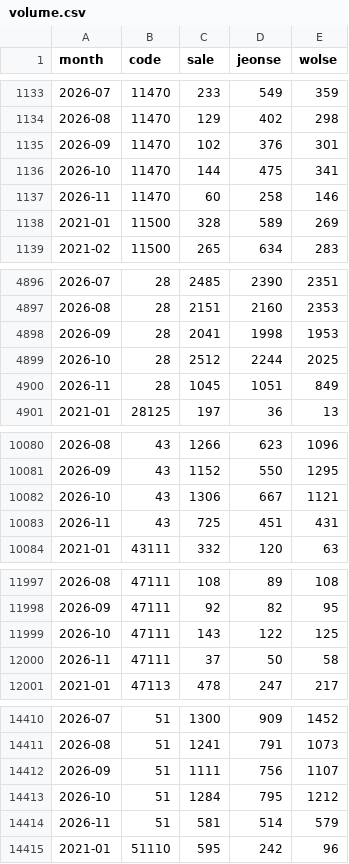
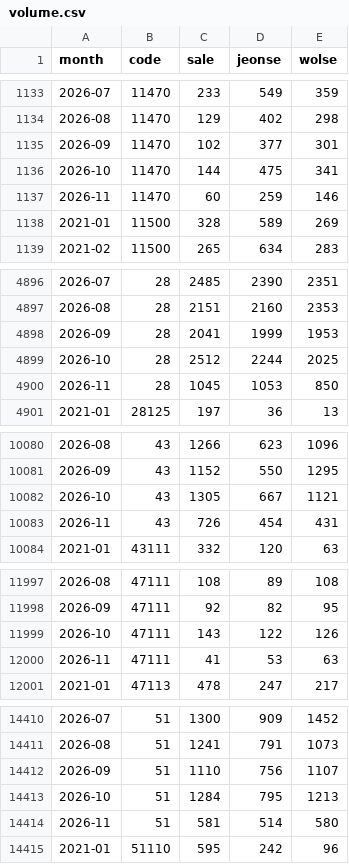
Before and after one commit to netla001-gif/RealEstate_Monitoring, a CSV file: data/volume.csv, drawn as a sheet; only a part is shown, gaps mark what is left out; the diff covers the shown part only.

```diff
--- a/data/volume.csv
+++ b/data/volume.csv
@@ -1134,5 +1134,5 @@ month,code,sale,jeonse,wolse
 2026-08,11470,129,402,298
-2026-09,11470,102,376,301
+2026-09,11470,102,377,301
 2026-10,11470,144,475,341
-2026-11,11470,60,258,146
+2026-11,11470,60,259,146
 2021-01,11500,328,589,269
@@ -4897,5 +4897,5 @@ month,code,sale,jeonse,wolse
 2026-08,28,2151,2160,2353
-2026-09,28,2041,1998,1953
+2026-09,28,2041,1999,1953
 2026-10,28,2512,2244,2025
-2026-11,28,1045,1051,849
+2026-11,28,1045,1053,850
 2021-01,28125,197,36,13
@@ -10081,4 +10081,4 @@ month,code,sale,jeonse,wolse
 2026-09,43,1152,550,1295
-2026-10,43,1306,667,1121
-2026-11,43,725,451,431
+2026-10,43,1305,667,1121
+2026-11,43,726,454,431
 2021-01,43111,332,120,63
@@ -11998,4 +11998,4 @@ month,code,sale,jeonse,wolse
 2026-09,47111,92,82,95
-2026-10,47111,143,122,125
-2026-11,47111,37,50,58
+2026-10,47111,143,122,126
+2026-11,47111,41,53,63
 2021-01,47113,478,247,217
@@ -14411,5 +14411,5 @@ month,code,sale,jeonse,wolse
 2026-08,51,1241,791,1073
-2026-09,51,1111,756,1107
-2026-10,51,1284,795,1212
-2026-11,51,581,514,579
+2026-09,51,1110,756,1107
+2026-10,51,1284,795,1213
+2026-11,51,581,514,580
 2021-01,51110,595,242,96
```
Also changed, not shown: 101 edited cells elsewhere in this file, 1 other file.
